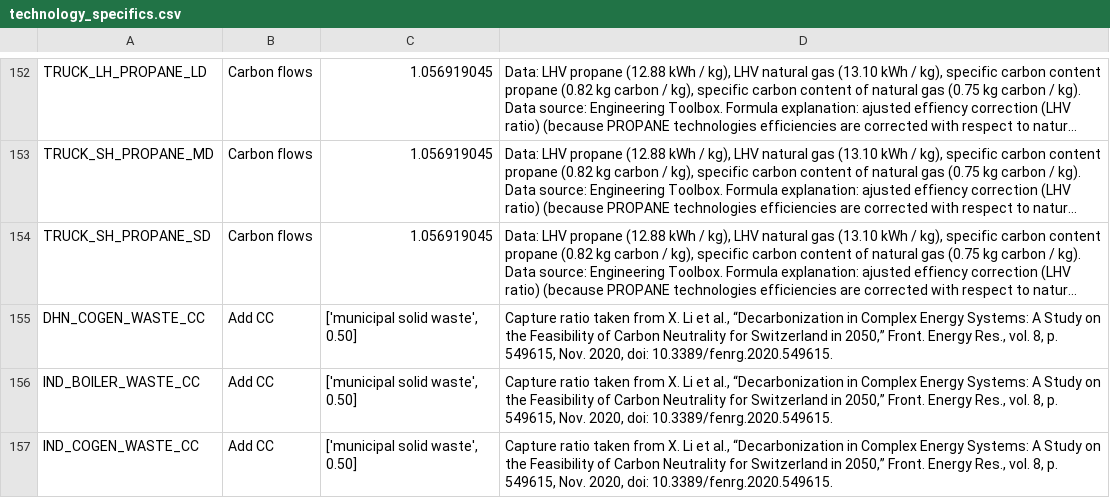
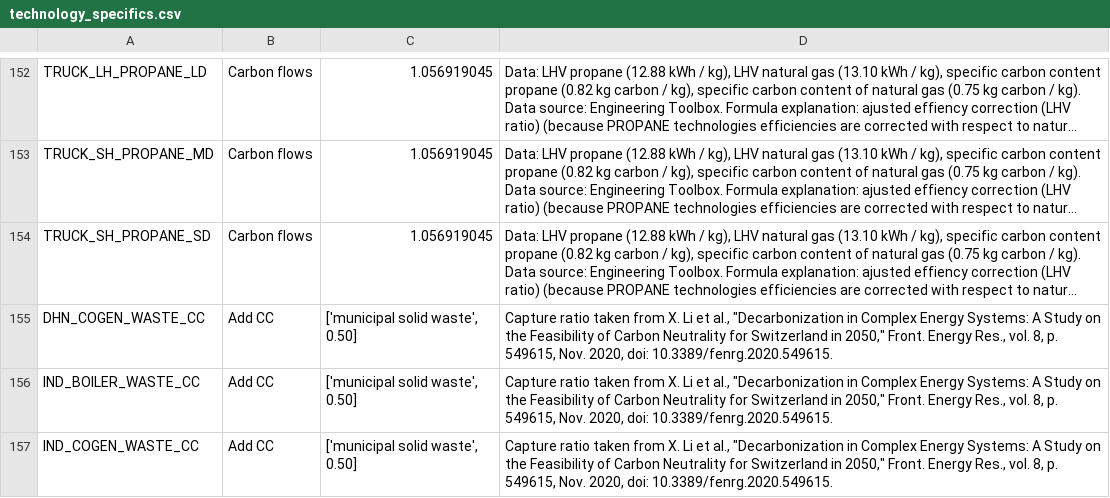
Before and after one commit to matthieu-str/mescal, a CSV file: dev/energyscope_data/CA-QC/technology_specifics.csv, drawn as a sheet; only a part is shown, gaps mark what is left out; long unchanged cells end in …; the diff names each change by its address in the sheet, - before the commit and + after, or states it on an @@ line.

Commit message:
changed misread character

```diff
--- a/dev/energyscope_data/CA-QC/technology_specifics.csv
+++ b/dev/energyscope_data/CA-QC/technology_specifics.csv
-D155:D157: …et al., “Decarbonization in Complex Energy Systems: A Study on the Feasibility of Carbon Neutrality for Switzerland in 2050,” Front. Energy…
+D155:D157: …et al., "Decarbonization in Complex Energy Systems: A Study on the Feasibility of Carbon Neutrality for Switzerland in 2050," Front. Energy…
```
